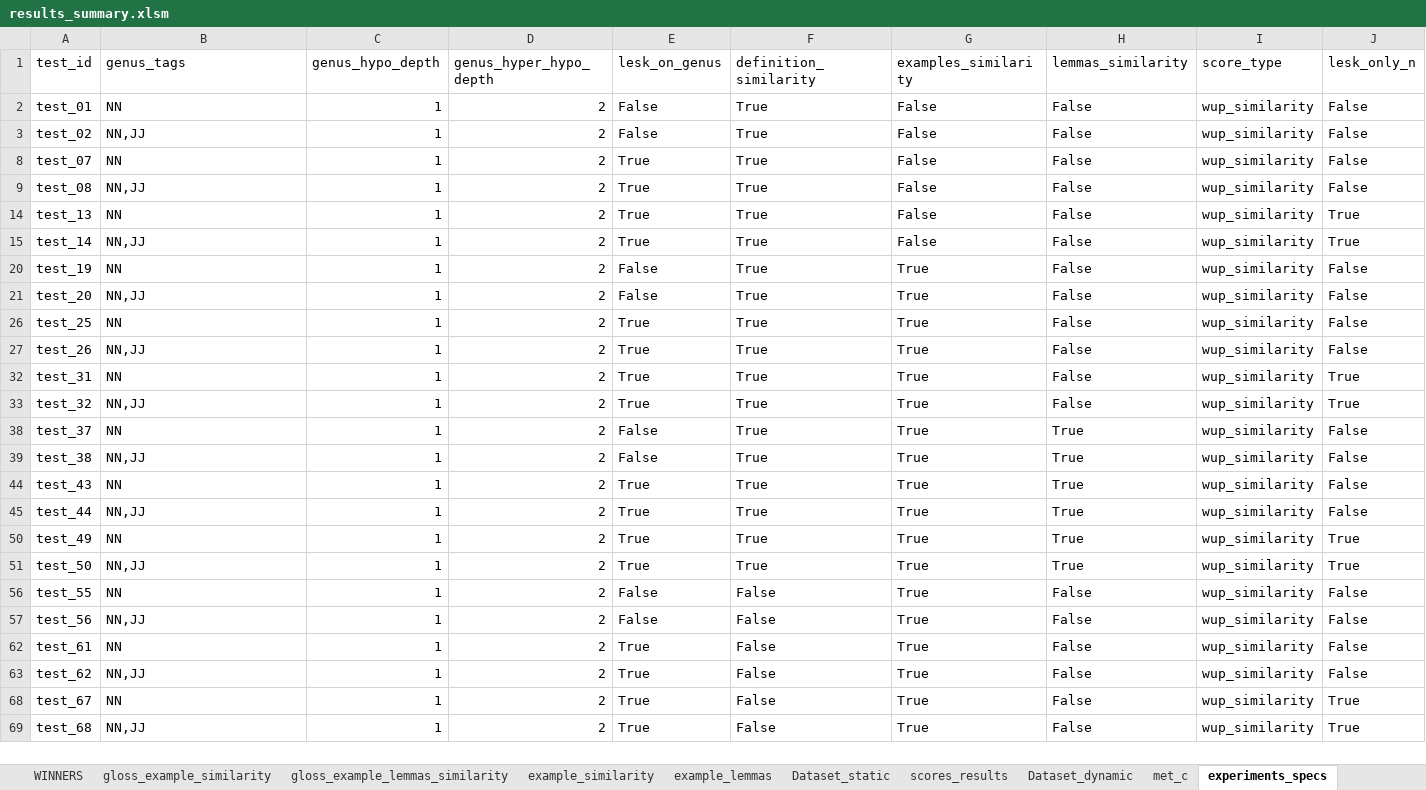
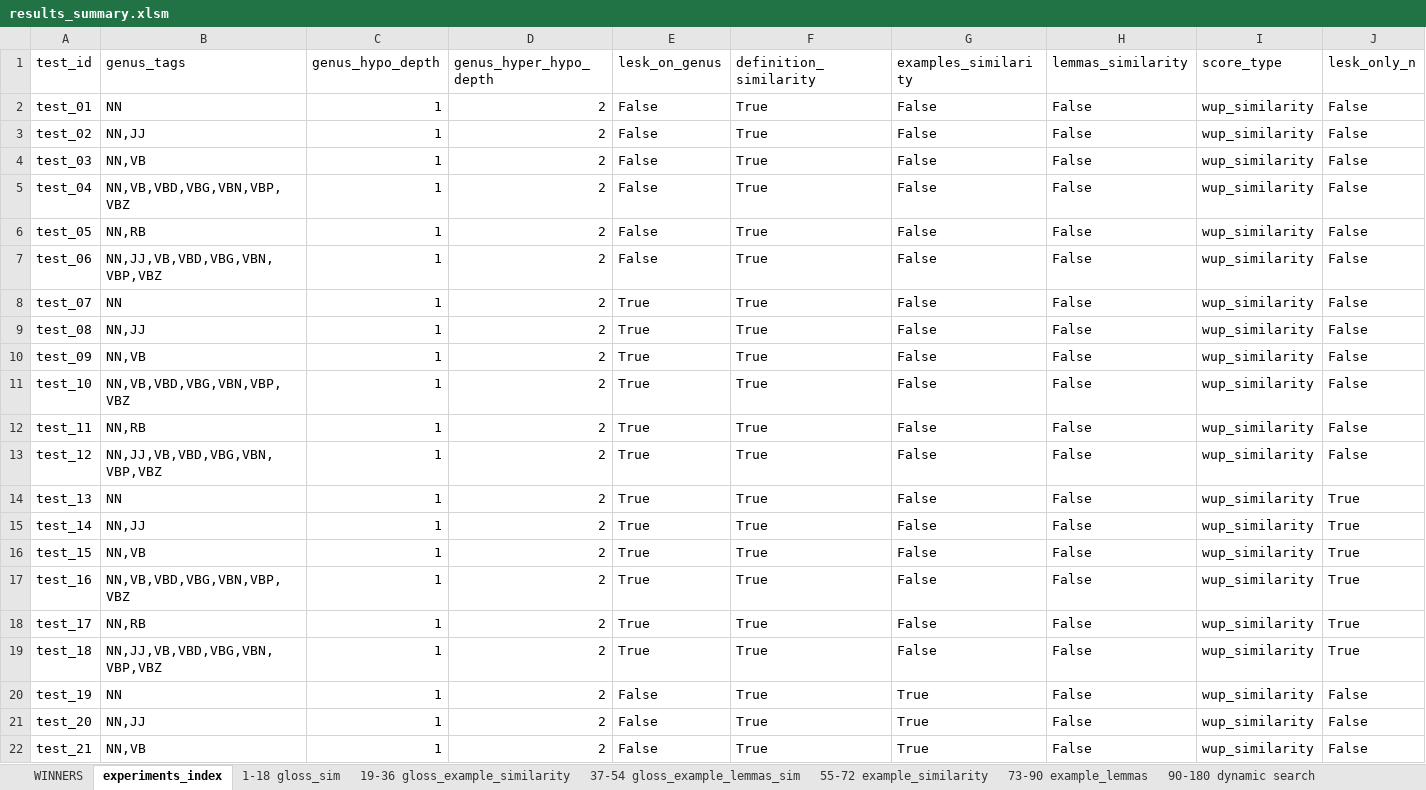
Before and after one commit to VittorioParagallo/tln-1920, an Excel workbook: part3/exercise2/reports/results_summary.xlsm, sheet experiments_index, drawn as a sheet; only a part is shown; the shorter side is filled out with more unchanged rows; values as stored, in another font and other column widths than the file's, no borders; rows hold the shown columns only; the diff covers the shown part only; the diff names each change by its address in the sheet, - before the commit and + after, or states it on an @@ line.

```diff
--- a/part3/exercise2/reports/results_summary.xlsm (sheet experiments_index)
+++ b/part3/exercise2/reports/results_summary.xlsm (sheet experiments_index)
-sheet tab: gloss_example_similarity
+sheet tab: 19-36 gloss_example_similarity
-sheet tab: gloss_example_lemmas_similarity
+sheet tab: 37-54 gloss_example_lemmas_sim
-sheet tab: example_similarity
+sheet tab: 55-72 example_similarity
-sheet tab: example_lemmas
+sheet tab: 73-90 example_lemmas
-sheet tab: met_c
+sheet tab: 90-180 dynamic search
-sheet tab: experiments_specs
+sheet tab: experiments_index
@@ sheet tab order changed: WINNERS | experiments_index | 1-18 gloss_sim | 19-36 gloss_example_similarity | 37-54 gloss_example_lemmas_sim | 55-72 example_similarity | 73-90 example_lemmas | 90-180 dynamic search @@
@@ row 4 unhidden: test_03 | NN,VB | 1 | 2 | False | True | False | False | wup_similarity | False @@
@@ row 5 unhidden: test_04 | NN,VB,VBD,VBG,VBN,VBP,VBZ | 1 | 2 | False | True | False | False | wup_similarity | False @@
@@ row 6 unhidden: test_05 | NN,RB | 1 | 2 | False | True | False | False | wup_similarity | False @@
@@ row 7 unhidden: test_06 | NN,JJ,VB,VBD,VBG,VBN,VBP,VBZ | 1 | 2 | False | True | False | False | wup_similarity | False @@
@@ row 10 unhidden: test_09 | NN,VB | 1 | 2 | True | True | False | False | wup_similarity | False @@
@@ row 11 unhidden: test_10 | NN,VB,VBD,VBG,VBN,VBP,VBZ | 1 | 2 | True | True | False | False | wup_similarity | False @@
@@ row 12 unhidden: test_11 | NN,RB | 1 | 2 | True | True | False | False | wup_similarity | False @@
@@ row 13 unhidden: test_12 | NN,JJ,VB,VBD,VBG,VBN,VBP,VBZ | 1 | 2 | True | True | False | False | wup_similarity | False @@
@@ row 16 unhidden: test_15 | NN,VB | 1 | 2 | True | True | False | False | wup_similarity | True @@
@@ row 17 unhidden: test_16 | NN,VB,VBD,VBG,VBN,VBP,VBZ | 1 | 2 | True | True | False | False | wup_similarity | True @@
@@ row 18 unhidden: test_17 | NN,RB | 1 | 2 | True | True | False | False | wup_similarity | True @@
@@ row 19 unhidden: test_18 | NN,JJ,VB,VBD,VBG,VBN,VBP,VBZ | 1 | 2 | True | True | False | False | wup_similarity | True @@
@@ row 22 unhidden: test_21 | NN,VB | 1 | 2 | False | True | True | False | wup_similarity | False @@
```
Also changed, not shown: 107 hidden or unhidden rows elsewhere in this sheet, sheet scores_results, sheet WINNERS, sheet 90-180 dynamic search, other sheet tabs, formulas that keep their value, 38 other files.
